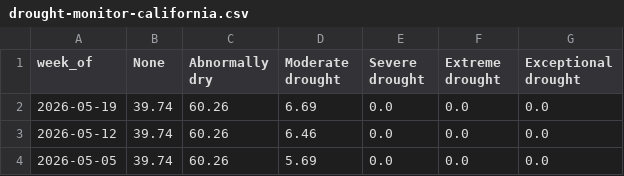
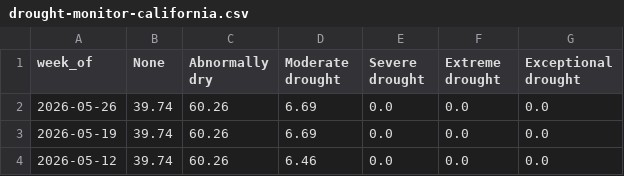
Before and after one commit to datadesk/california-drought-scrapers, a CSV file: drought-monitor/data/drought-monitor-california.csv, drawn as a sheet; only a part is shown; the shorter side is filled out with more unchanged rows; the diff names each change by its address in the sheet, - before the commit and + after, or states it on an @@ line.

```diff
--- a/drought-monitor/data/drought-monitor-california.csv
+++ b/drought-monitor/data/drought-monitor-california.csv
+row 2: 2026-05-26 | 39.74 | 60.26 | 6.69 | 0.0 | 0.0 | 0.0
```
